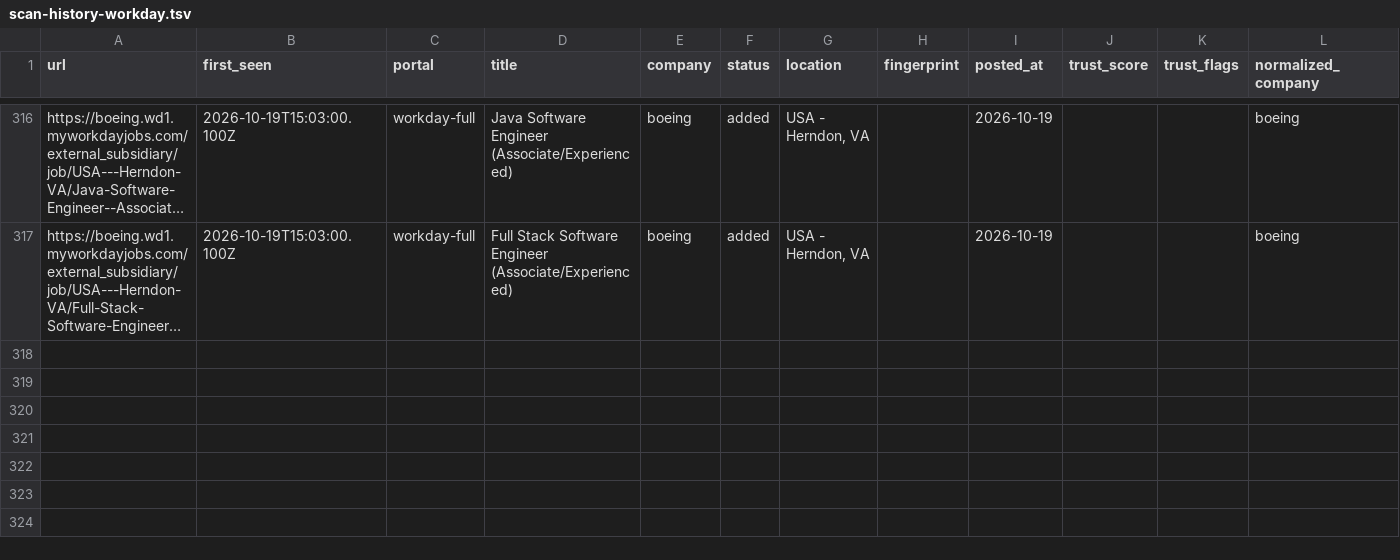
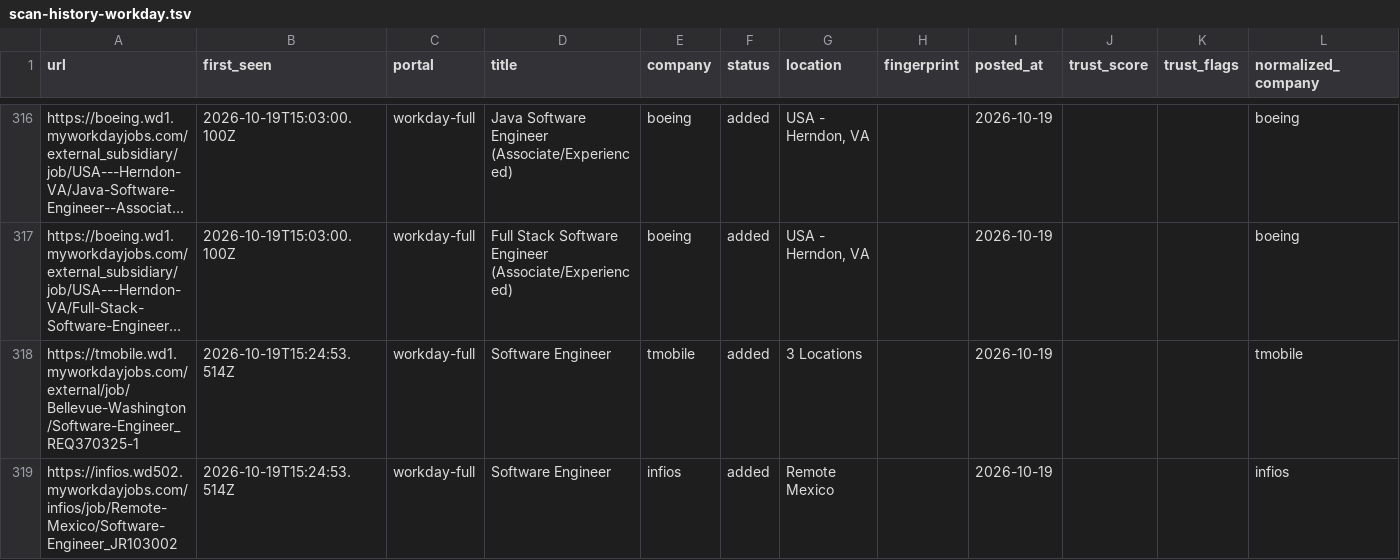
Before and after one commit to manavmalavia18/scoutgrid, a TSV file: data/scan-history-workday.tsv, drawn as a sheet; only a part is shown, gaps mark what is left out; long unchanged cells end in …; the diff names each change by its address in the sheet, - before the commit and + after, or states it on an @@ line.

```diff
--- a/data/scan-history-workday.tsv
+++ b/data/scan-history-workday.tsv
+row 318: https://tmobile.wd1.myworkdayjobs.com/external/job/Bellevue-Washington/Software-Engineer_REQ370325-1 | 2026-10-19T15:24:53.514Z | workday-full | Software Engineer | tmobile | added | 3 Locations |  | 2026-10-19 |  |  | tmobile
+row 319: https://infios.wd502.myworkdayjobs.com/infios/job/Remote-Mexico/Software-Engineer_JR103002 | 2026-10-19T15:24:53.514Z | workday-full | Software Engineer | infios | added | Remote Mexico |  | 2026-10-19 |  |  | infios
```
Also changed, not shown: 3 other files.
